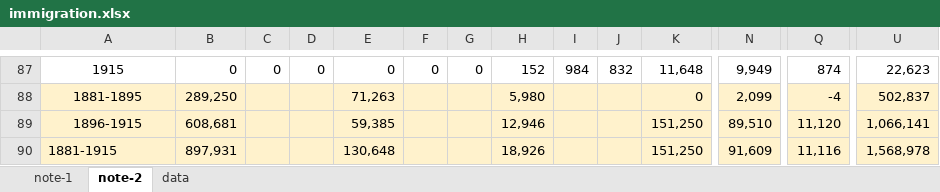
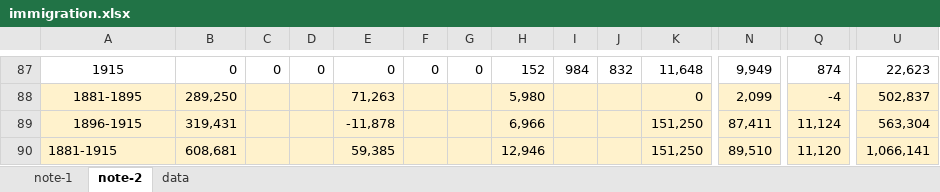
Before and after one commit to oboguev/RTSS, an Excel workbook: rtss-pre1917/src/main/resources/immigration.xlsx, sheet note-2, drawn as a sheet; only a part is shown, gaps mark what is left out; values as stored, in another font and other column widths than the file's, no borders; removed rows and columns are numbered as before the commit, all else as after; rows hold the shown columns only; the diff names each change by its address in the sheet, - before the commit and + after, or states it on an @@ line.

```diff
--- a/rtss-pre1917/src/main/resources/immigration.xlsx (sheet note-2)
+++ b/rtss-pre1917/src/main/resources/immigration.xlsx (sheet note-2)
+row 89: 1896-1915 | 319,431 |  |  | -11,878 |  |  | 6,966 |  |  | 151,250 | 87,411 | 11,124 | 563,304
-A90: 1896-1915
+A90: 1881-1915
-A90 alignment: center
+A90 alignment: left
-row 90: 1881-1915 | 897,931 |  |  | 130,648 |  |  | 18,926 |  |  | 151,250 | 91,609 | 11,116 | 1,568,978
```
Also changed, not shown: sheet note-1, sheet data, formulas that keep their value.
